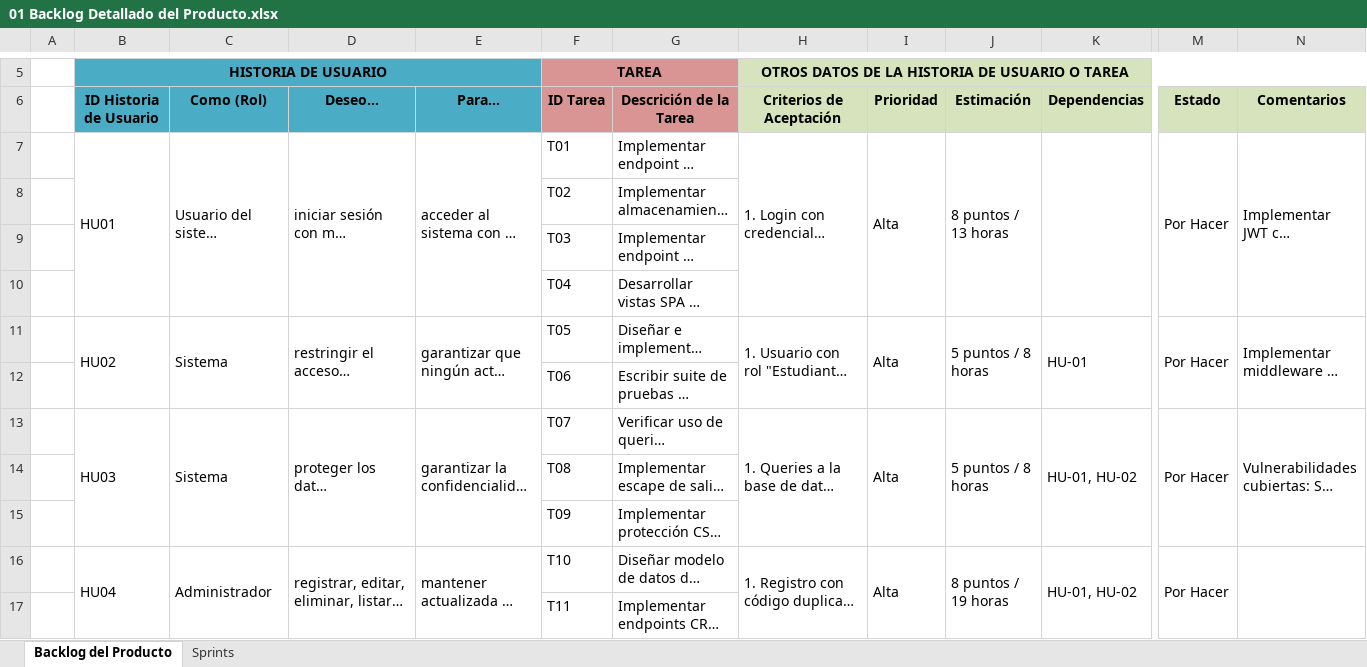
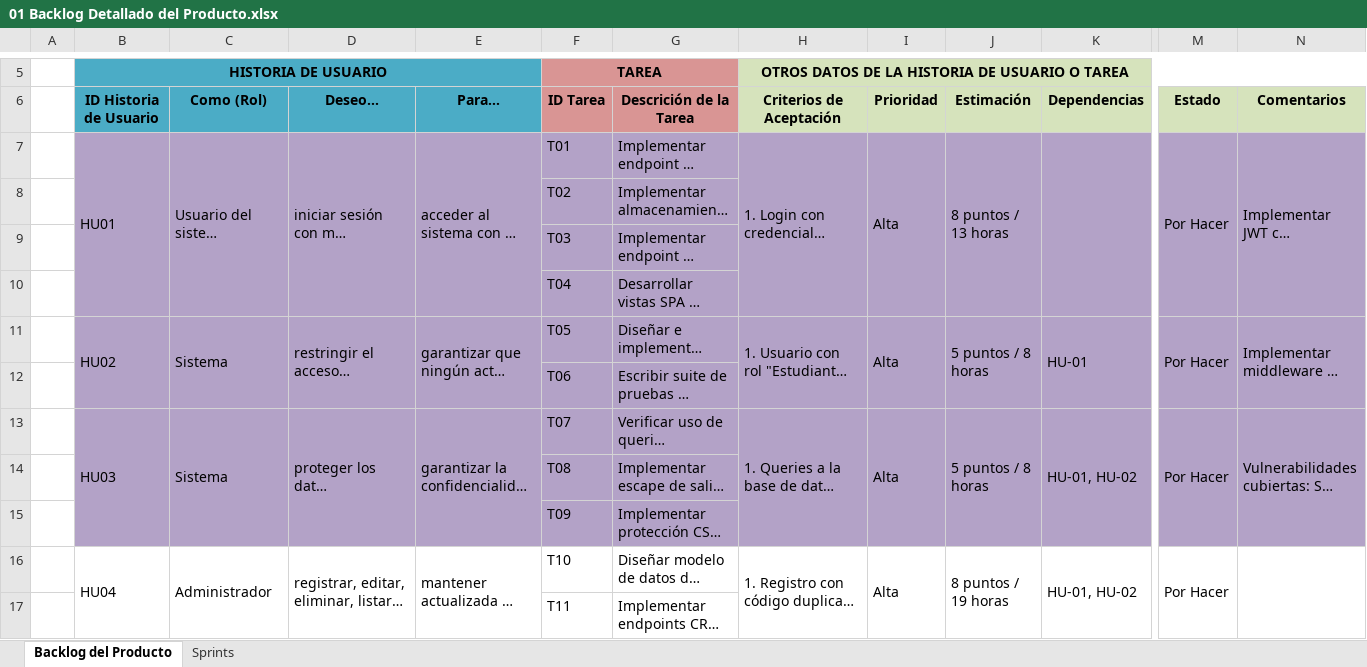
Before and after one commit to phol232/Taller_Proyectos_2, an Excel workbook: docs/Planificación/01 Backlog Detallado del Producto.xlsx, sheet Backlog del Producto, drawn as a sheet; only a part is shown, gaps mark what is left out; long unchanged cells end in …; values as stored, in another font and other column widths than the file's, no borders; conditional formats not drawn; the diff names each change by its address in the sheet, - before the commit and + after, or states it on an @@ line.

Commit message:
documentos de finalizacion de sprint 1

```diff
--- a/docs/Planificación/01 Backlog Detallado del Producto.xlsx (sheet Backlog del Producto)
+++ b/docs/Planificación/01 Backlog Detallado del Producto.xlsx (sheet Backlog del Producto)
-B7:K15 fill: none
+B7:K15 fill: #B3A2C7
-M7:N15 fill: none
+M7:N15 fill: #B3A2C7
```
Also changed, not shown: sheet Sprints, docs/Planificación/02 Backlog del Sprint.xlsx, 6 other files.
